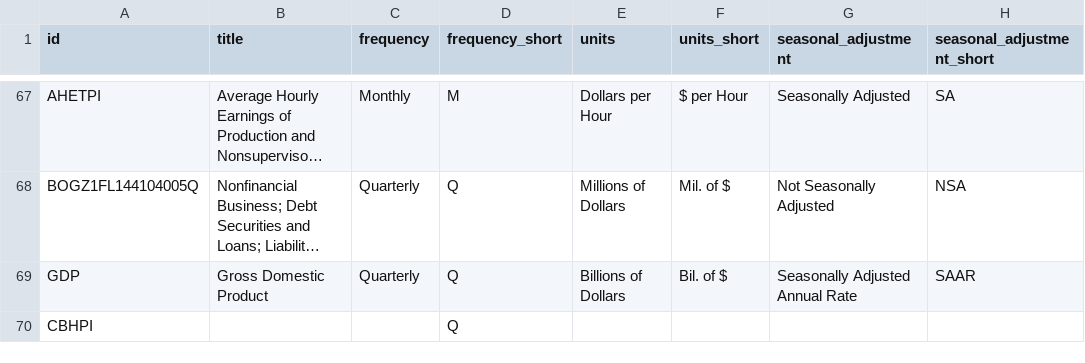
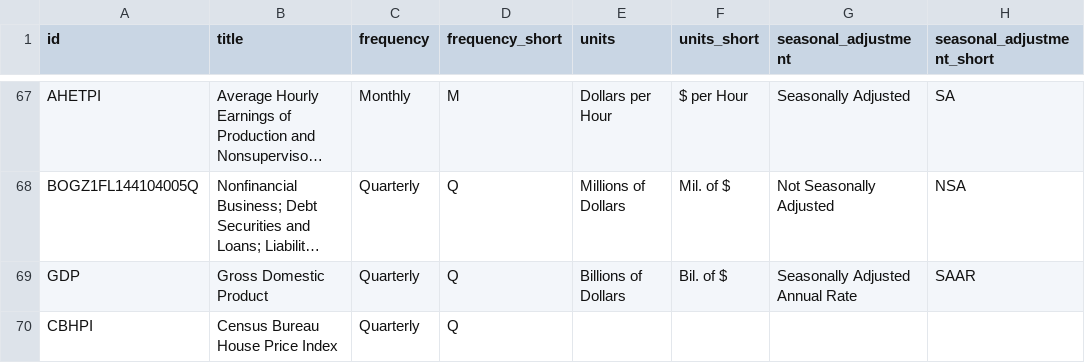
Before and after one commit to zsun9/MMB_forecast_application, a CSV file: data/raw_variable_description.csv, drawn as a sheet; only a part is shown, gaps mark what is left out; long unchanged cells end in …; the diff names each change by its address in the sheet, - before the commit and + after, or states it on an @@ line.

```diff
--- a/data/raw_variable_description.csv
+++ b/data/raw_variable_description.csv
-B70 (title): (empty)
+B70 (title): Census Bureau House Price Index
-C70 (frequency): (empty)
+C70 (frequency): Quarterly
```
Also changed, not shown: 29 other files.
